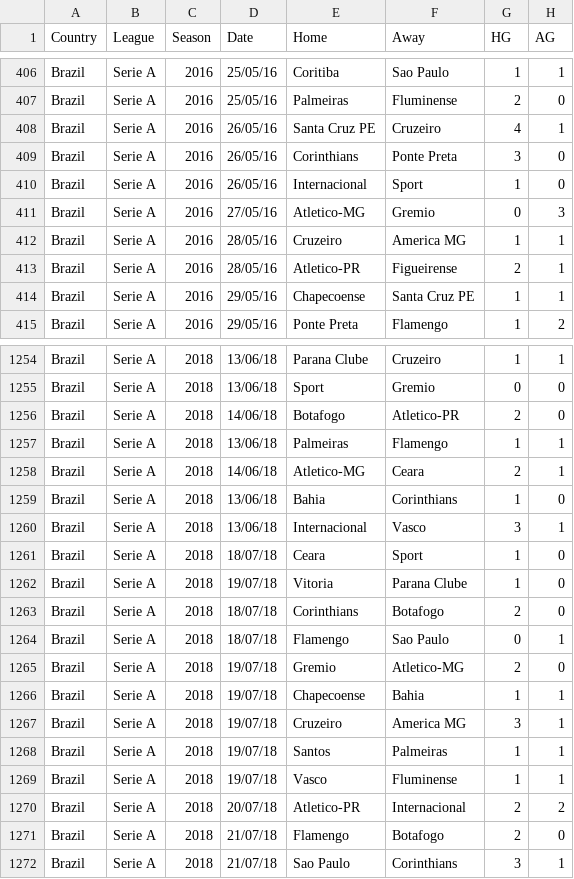
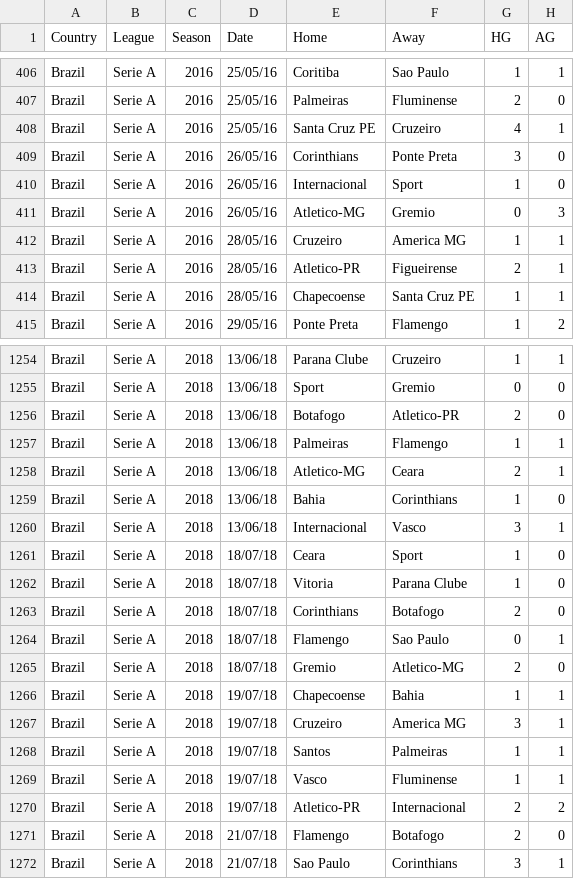
Before and after one commit to nbrutti/uol-export, a CSV file: data/BRA.csv, drawn as a sheet; only a part is shown, gaps mark what is left out; the diff covers the shown part only; the diff names each change by its address in the sheet, - before the commit and + after, or states it on an @@ line.

Commit message:
Update dataset and tactical subs rule

```diff
--- a/data/BRA.csv
+++ b/data/BRA.csv
-D408 (Date): 26/05/16
+D408 (Date): 25/05/16
-D411 (Date): 27/05/16
+D411 (Date): 26/05/16
-D414 (Date): 29/05/16
+D414 (Date): 28/05/16
-D1256 (Date): 14/06/18
+D1256 (Date): 13/06/18
-D1258 (Date): 14/06/18
+D1258 (Date): 13/06/18
-D1262 (Date): 19/07/18
+D1262 (Date): 18/07/18
-D1265 (Date): 19/07/18
+D1265 (Date): 18/07/18
-D1270 (Date): 20/07/18
+D1270 (Date): 19/07/18
```
Also changed, not shown: 88 edited cells elsewhere in this file, 3 other files.
